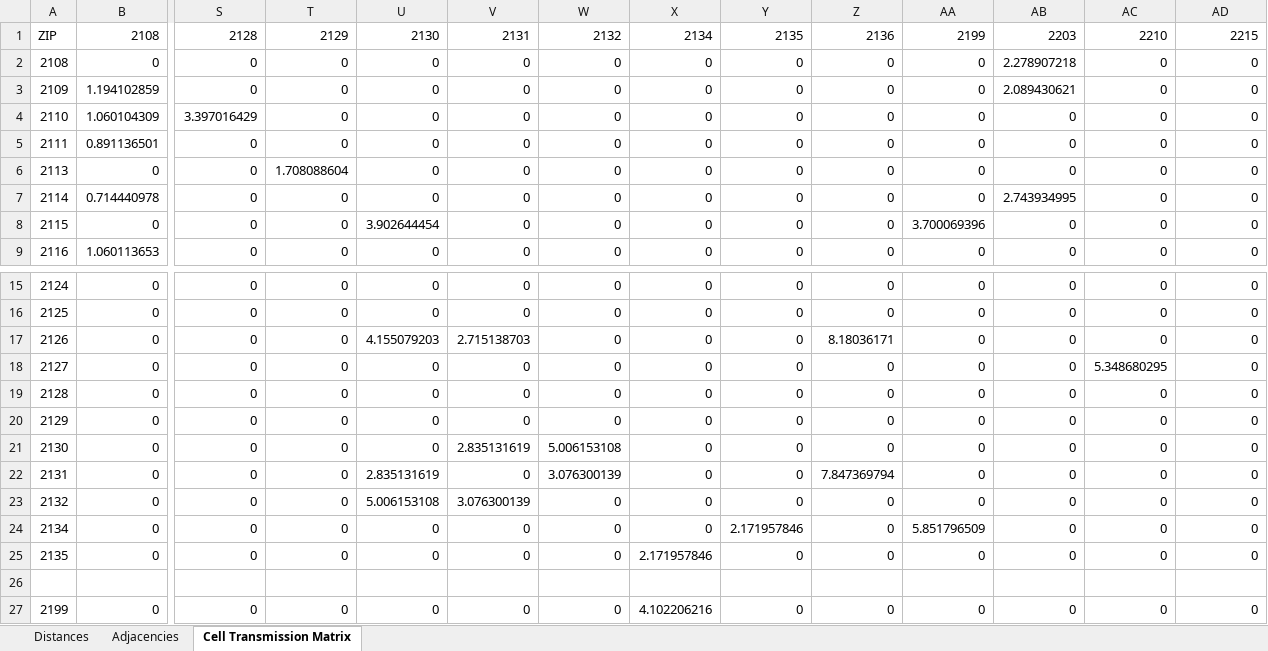
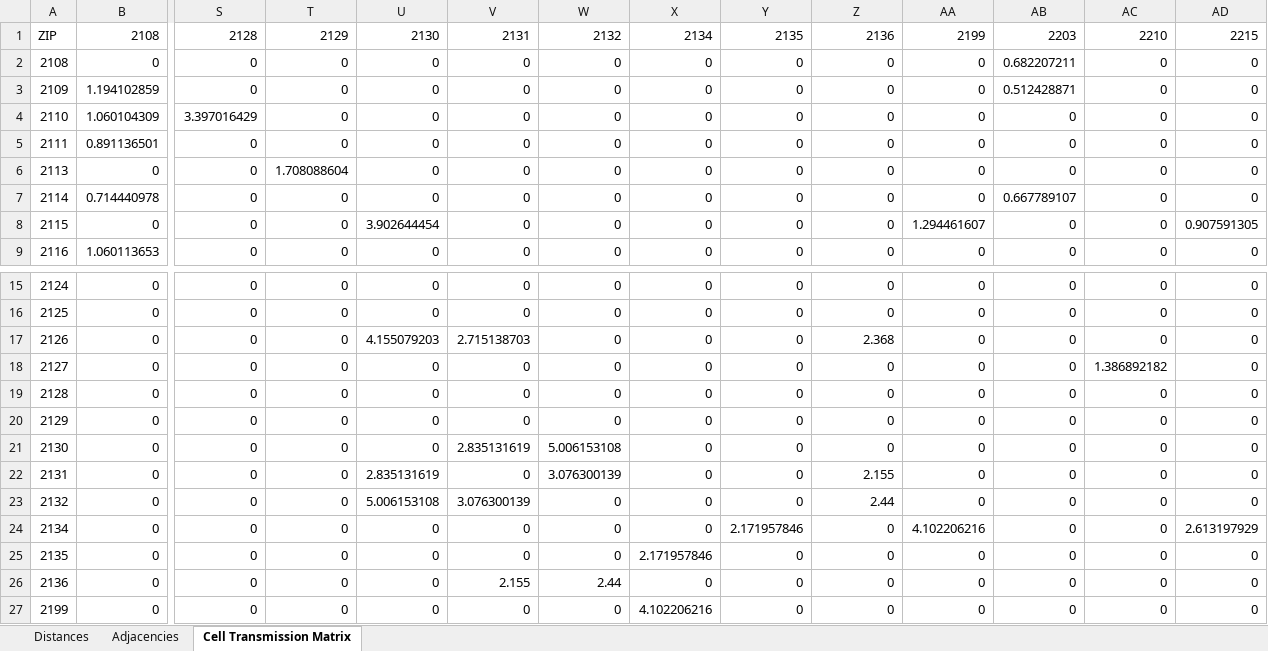
Before and after one commit to LordVanra/MTFC_2026, an Excel workbook: CellTransmission/DISTANCEMATRIX.xlsx, sheet Cell Transmission Matrix, drawn as a sheet; only a part is shown, gaps mark what is left out; values as stored, in another font and other column widths than the file's, no borders; rows hold the shown columns only; the diff names each change by its address in the sheet, - before the commit and + after, or states it on an @@ line.

```diff
--- a/CellTransmission/DISTANCEMATRIX.xlsx (sheet Cell Transmission Matrix)
+++ b/CellTransmission/DISTANCEMATRIX.xlsx (sheet Cell Transmission Matrix)
-AB2: 2.278907218
+AB2: 0.682207211
-AB3: 2.089430621
+AB3: 0.512428871
-AB7: 2.743934995
+AB7: 0.667789107
-AA8: 3.700069396
+AA8: 1.294461607
-AD8: 0
+AD8: 0.907591305
-Z17: 8.18036171
+Z17: 2.368
-AC18: 5.348680295
+AC18: 1.386892182
-Z22: 7.847369794
+Z22: 2.155
-Z23: 0
+Z23: 2.44
-AA24: 5.851796509
+AA24: 4.102206216
-AD24: 0
+AD24: 2.613197929
-row 26: (empty)
+row 26: 2136 | 0 | 0 | 0 | 0 | 2.155 | 2.44 | 0 | 0 | 0 | 0 | 0 | 0 | 0
```
Also changed, not shown: sheet Distances, sheet Adjacencies, 2 other files.
